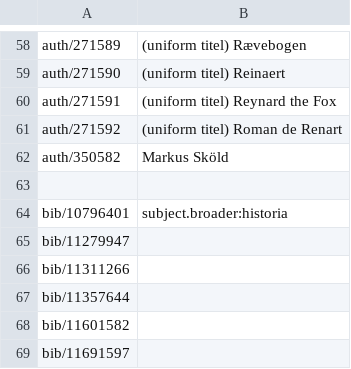
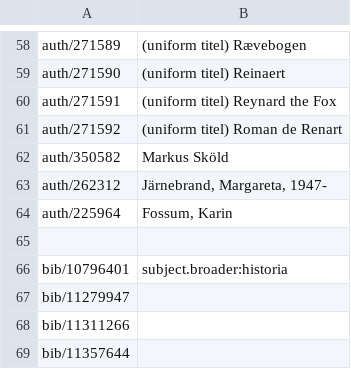
Before and after one commit to libris/librisxl, a TSV file: scripts/example_records.tsv, drawn as a sheet; only a part is shown, gaps mark what is left out; the shorter side is filled out with more unchanged rows; the diff names each change by its address in the sheet, - before the commit and + after, or states it on an @@ line.

Commit message:
Auth examples for testing

```diff
--- a/scripts/example_records.tsv
+++ b/scripts/example_records.tsv
+row 63: auth/262312 | Järnebrand, Margareta, 1947-
+row 64: auth/225964 | Fossum, Karin
```
